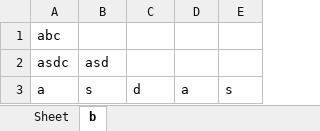
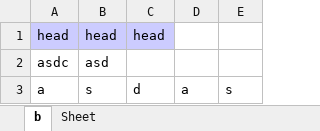
Before and after one commit to LemonZR/202104, an Excel workbook: dustbin/test1d.xlsx, sheet b, drawn as a sheet; values as stored, in another font and other column widths than the file's, no borders; removed rows and columns are numbered as before the commit, all else as after; the diff names each change by its address in the sheet, - before the commit and + after, or states it on an @@ line.

```diff
--- a/dustbin/test1d.xlsx (sheet b)
+++ b/dustbin/test1d.xlsx (sheet b)
@@ sheet tab order changed: b | Sheet @@
-row 1: abc
+row 1: head | head | head
```
Also changed, not shown: sheet Sheet, 14 other files.
